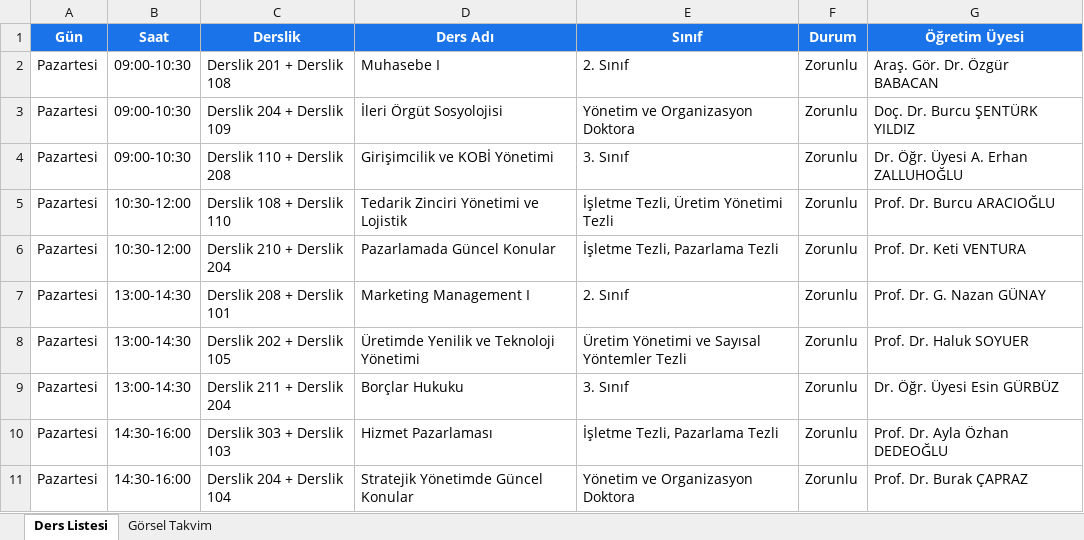
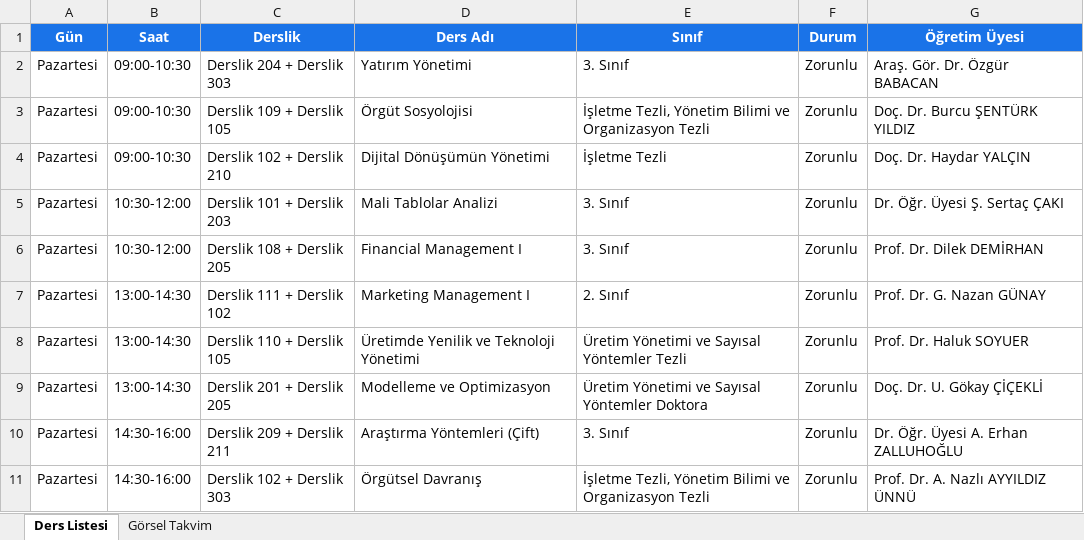
Before and after one commit to hydrylcn/ders_program_v2, an Excel workbook: sinav_takvimi_tam_rapor.xlsx, sheet Ders Listesi, drawn as a sheet; only a part is shown; values as stored, in another font and other column widths than the file's, no borders; the diff covers the shown part only; the diff names each change by its address in the sheet, - before the commit and + after, or states it on an @@ line.

```diff
--- a/sinav_takvimi_tam_rapor.xlsx (sheet Ders Listesi)
+++ b/sinav_takvimi_tam_rapor.xlsx (sheet Ders Listesi)
-C2 (Derslik): Derslik 201 + Derslik 108
+C2 (Derslik): Derslik 204 + Derslik 303
-D2 (Ders Adı): Muhasebe I
+D2 (Ders Adı): Yatırım Yönetimi
-E2 (Sınıf): 2. Sınıf
+E2 (Sınıf): 3. Sınıf
-C3 (Derslik): Derslik 204 + Derslik 109
+C3 (Derslik): Derslik 109 + Derslik 105
-D3 (Ders Adı): İleri Örgüt Sosyolojisi
+D3 (Ders Adı): Örgüt Sosyolojisi
-E3 (Sınıf): Yönetim ve Organizasyon Doktora
+E3 (Sınıf): İşletme Tezli, Yönetim Bilimi ve Organizasyon Tezli
-C4 (Derslik): Derslik 110 + Derslik 208
+C4 (Derslik): Derslik 102 + Derslik 210
-D4 (Ders Adı): Girişimcilik ve KOBİ Yönetimi
+D4 (Ders Adı): Dijital Dönüşümün Yönetimi
-E4 (Sınıf): 3. Sınıf
+E4 (Sınıf): İşletme Tezli
-G4 (Öğretim Üyesi): Dr. Öğr. Üyesi A. Erhan ZALLUHOĞLU
+G4 (Öğretim Üyesi): Doç. Dr. Haydar YALÇIN
-C5 (Derslik): Derslik 108 + Derslik 110
+C5 (Derslik): Derslik 101 + Derslik 203
-D5 (Ders Adı): Tedarik Zinciri Yönetimi ve Lojistik
+D5 (Ders Adı): Mali Tablolar Analizi
-E5 (Sınıf): İşletme Tezli, Üretim Yönetimi Tezli
+E5 (Sınıf): 3. Sınıf
-G5 (Öğretim Üyesi): Prof. Dr. Burcu ARACIOĞLU
+G5 (Öğretim Üyesi): Dr. Öğr. Üyesi Ş. Sertaç ÇAKI
-C6 (Derslik): Derslik 210 + Derslik 204
+C6 (Derslik): Derslik 108 + Derslik 205
-D6 (Ders Adı): Pazarlamada Güncel Konular
+D6 (Ders Adı): Financial Management I
-E6 (Sınıf): İşletme Tezli, Pazarlama Tezli
+E6 (Sınıf): 3. Sınıf
-G6 (Öğretim Üyesi): Prof. Dr. Keti VENTURA
+G6 (Öğretim Üyesi): Prof. Dr. Dilek DEMİRHAN
-C7 (Derslik): Derslik 208 + Derslik 101
+C7 (Derslik): Derslik 111 + Derslik 102
-C8 (Derslik): Derslik 202 + Derslik 105
+C8 (Derslik): Derslik 110 + Derslik 105
-C9 (Derslik): Derslik 211 + Derslik 204
+C9 (Derslik): Derslik 201 + Derslik 205
-D9 (Ders Adı): Borçlar Hukuku
+D9 (Ders Adı): Modelleme ve Optimizasyon
-E9 (Sınıf): 3. Sınıf
+E9 (Sınıf): Üretim Yönetimi ve Sayısal Yöntemler Doktora
-G9 (Öğretim Üyesi): Dr. Öğr. Üyesi Esin GÜRBÜZ
+G9 (Öğretim Üyesi): Doç. Dr. U. Gökay ÇİÇEKLİ
-C10 (Derslik): Derslik 303 + Derslik 103
+C10 (Derslik): Derslik 209 + Derslik 211
-D10 (Ders Adı): Hizmet Pazarlaması
+D10 (Ders Adı): Araştırma Yöntemleri (Çift)
-E10 (Sınıf): İşletme Tezli, Pazarlama Tezli
+E10 (Sınıf): 3. Sınıf
-G10 (Öğretim Üyesi): Prof. Dr. Ayla Özhan DEDEOĞLU
+G10 (Öğretim Üyesi): Dr. Öğr. Üyesi A. Erhan ZALLUHOĞLU
-C11 (Derslik): Derslik 204 + Derslik 104
+C11 (Derslik): Derslik 102 + Derslik 303
-D11 (Ders Adı): Stratejik Yönetimde Güncel Konular
+D11 (Ders Adı): Örgütsel Davranış
-E11 (Sınıf): Yönetim ve Organizasyon Doktora
+E11 (Sınıf): İşletme Tezli, Yönetim Bilimi ve Organizasyon Tezli
-G11 (Öğretim Üyesi): Prof. Dr. Burak ÇAPRAZ
+G11 (Öğretim Üyesi): Prof. Dr. A. Nazlı AYYILDIZ ÜNNÜ
```
Also changed, not shown: 394 edited cells elsewhere in this sheet, sheet Görsel Takvim, ders_programi_tam_rapor.xlsx, isletme_ders_programi.xlsx, 7 other files.
